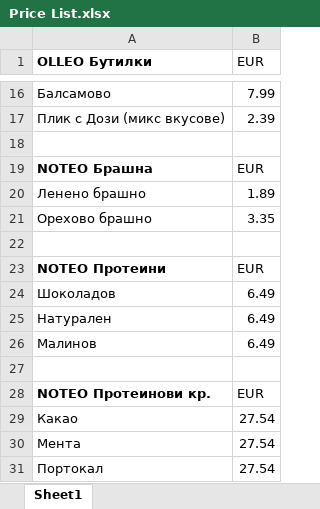
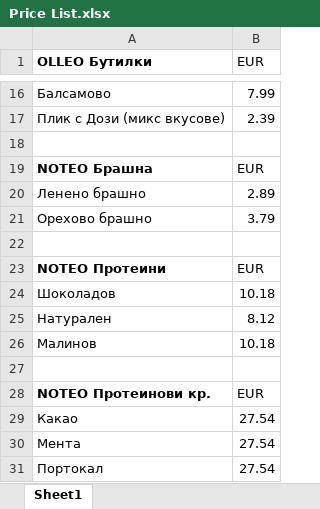
Before and after one commit to GeorgiKB/Agros.net, an Excel workbook: products/Price List.xlsx, sheet Sheet1, drawn as a sheet; only a part is shown, gaps mark what is left out; values as stored, in another font and other column widths than the file's, no borders; the diff names each change by its address in the sheet, - before the commit and + after, or states it on an @@ line.

```diff
--- a/products/Price List.xlsx (sheet Sheet1)
+++ b/products/Price List.xlsx (sheet Sheet1)
-B20 (EUR): 1.89
+B20 (EUR): 2.89
-B21 (EUR): 3.35
+B21 (EUR): 3.79
-B24 (EUR): 6.49
+B24 (EUR): 10.18
-B25 (EUR): 6.49
+B25 (EUR): 8.12
-B26 (EUR): 6.49
+B26 (EUR): 10.18
```
Also changed, not shown: 52 other files.
